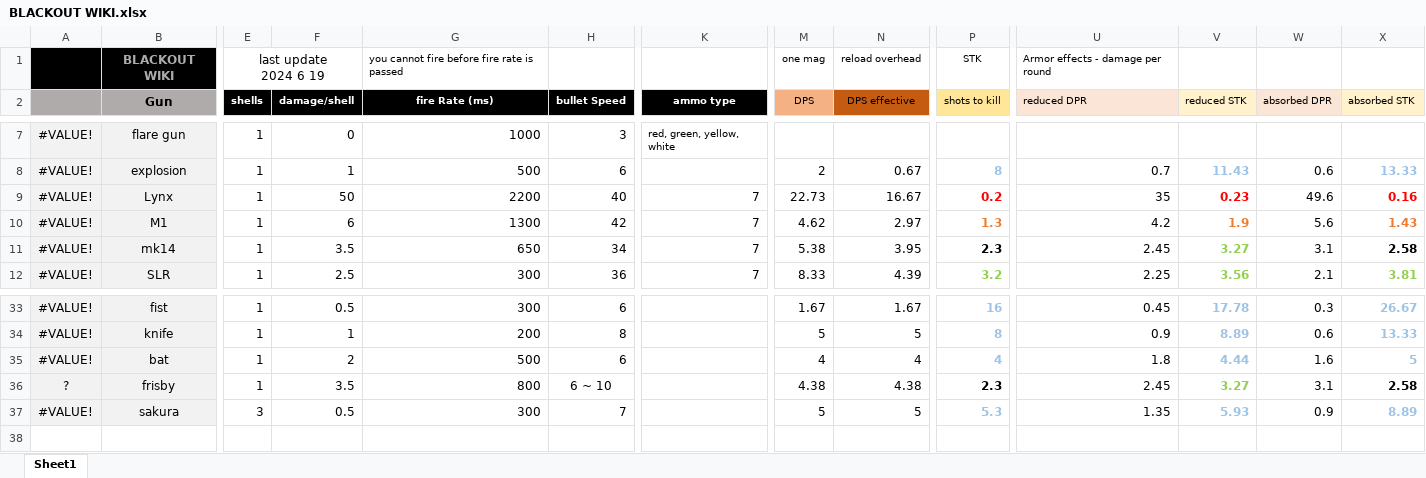
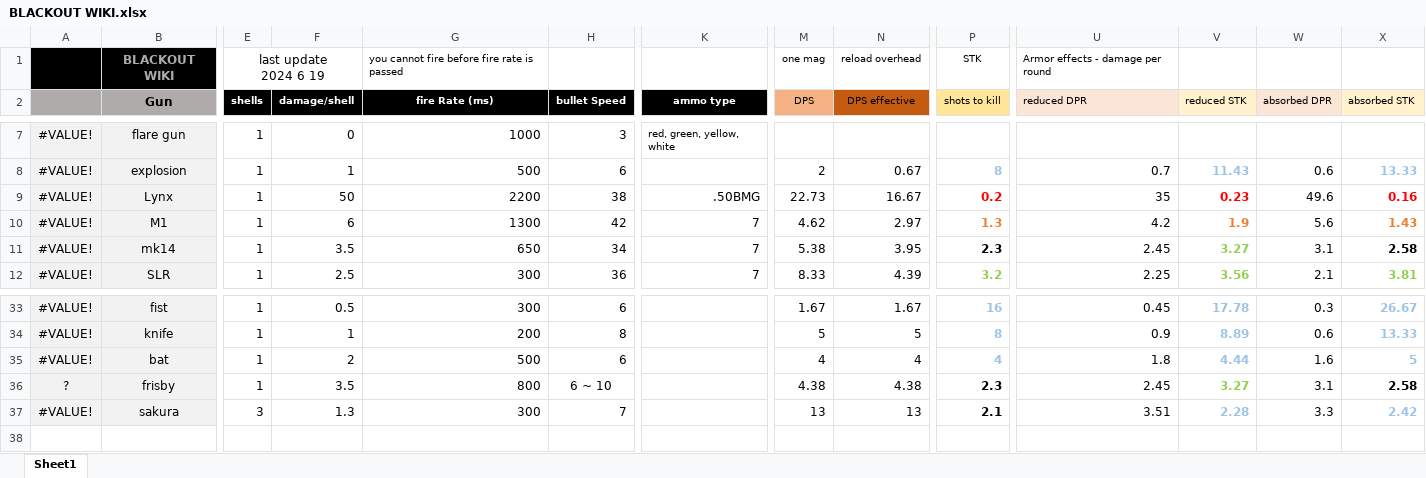
Before and after one commit to blueSparrow2000/blackout_deathmatch, an Excel workbook: BLACKOUT WIKI.xlsx, sheet Sheet1, drawn as a sheet; only a part is shown, gaps mark what is left out; values as stored, in another font and other column widths than the file's, no borders; charts and pictures not drawn; the diff names each change by its address in the sheet, - before the commit and + after, or states it on an @@ line.

```diff
--- a/BLACKOUT WIKI.xlsx (sheet Sheet1)
+++ b/BLACKOUT WIKI.xlsx (sheet Sheet1)
-H9 (bullet Speed): 40
+H9 (bullet Speed): 38
-K9 (ammo type): 7
+K9 (ammo type): .50BMG
-F37 (damage/shell): 0.5
+F37 (damage/shell): 1.3
-M37 (DPS): 5
+M37 (DPS): 13
-N37 (DPS effective): 5
+N37 (DPS effective): 13
-P37 (shots to kill): 5.3
+P37 (shots to kill): 2.1
-P37 text colour: #9DC3E6
+P37 text colour: black
-U37 (reduced DPR): 1.35
+U37 (reduced DPR): 3.51
-V37 (reduced STK): 5.93
+V37 (reduced STK): 2.28
-W37 (absorbed DPR): 0.9
+W37 (absorbed DPR): 3.3
-X37 (absorbed STK): 8.89
+X37 (absorbed STK): 2.42
```
Also changed, not shown: 2 other files.
